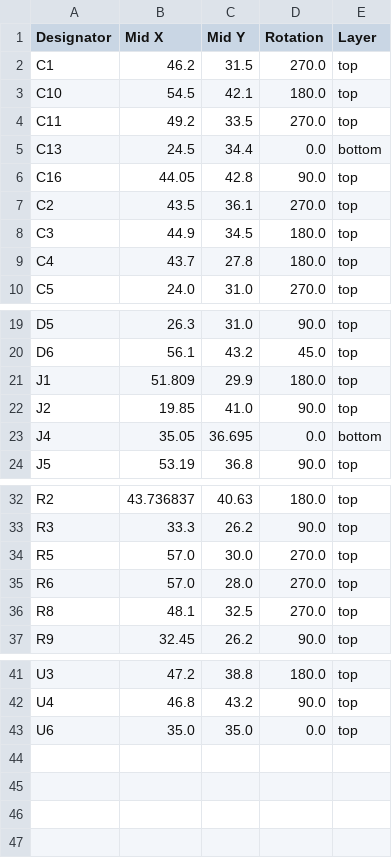
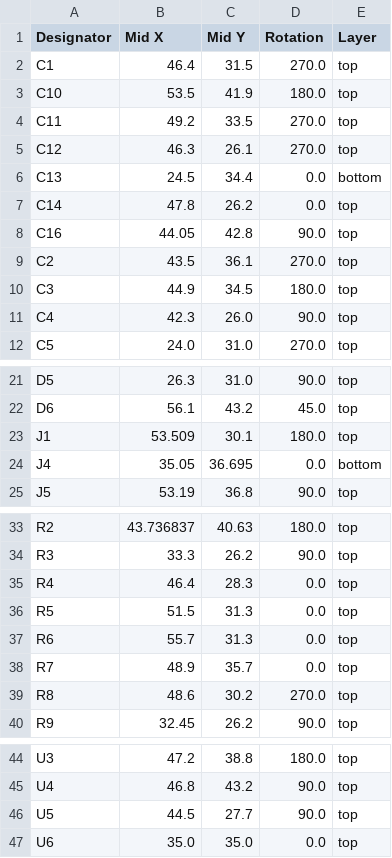
Before and after one commit to revk/ESP32-Audio, a CSV file: PCB/Audio/production/positions.csv, drawn as a sheet; only a part is shown, gaps mark what is left out; the diff covers the shown part only.

```diff
--- a/PCB/Audio/production/positions.csv
+++ b/PCB/Audio/production/positions.csv
@@ -1,6 +1,8 @@
 Designator,Mid X,Mid Y,Rotation,Layer
-C1,46.2,31.5,270.0,top
-C10,54.5,42.1,180.0,top
+C1,46.4,31.5,270.0,top
+C10,53.5,41.9,180.0,top
 C11,49.2,33.5,270.0,top
+C12,46.3,26.1,270.0,top
 C13,24.5,34.4,0.0,bottom
+C14,47.8,26.2,0.0,top
 C16,44.05,42.8,90.0,top
@@ -8,3 +10,3 @@ C2,43.5,36.1,270.0,top
 C3,44.9,34.5,180.0,top
-C4,43.7,27.8,180.0,top
+C4,42.3,26.0,90.0,top
 C5,24.0,31.0,270.0,top
@@ -20,4 +22,3 @@ D5,26.3,31.0,90.0,top
 D6,56.1,43.2,45.0,top
-J1,51.809,29.9,180.0,top
-J2,19.85,41.0,90.0,top
+J1,53.509,30.1,180.0,top
 J4,35.05,36.695,0.0,bottom
@@ -33,5 +34,7 @@ R2,43.736837,40.63,180.0,top
 R3,33.3,26.2,90.0,top
-R5,57.0,30.0,270.0,top
-R6,57.0,28.0,270.0,top
-R8,48.1,32.5,270.0,top
+R4,46.4,28.3,0.0,top
+R5,51.5,31.3,0.0,top
+R6,55.7,31.3,0.0,top
+R7,48.9,35.7,0.0,top
+R8,48.6,30.2,270.0,top
 R9,32.45,26.2,90.0,top
@@ -42,2 +45,3 @@ U3,47.2,38.8,180.0,top
 U4,46.8,43.2,90.0,top
+U5,44.5,27.7,90.0,top
 U6,35.0,35.0,0.0,top
```
Also changed, not shown: 3 edited cells elsewhere in this file, PCB/Audio/production/bom.csv, PCB/Audio/production/designators.csv, 5 other files.
